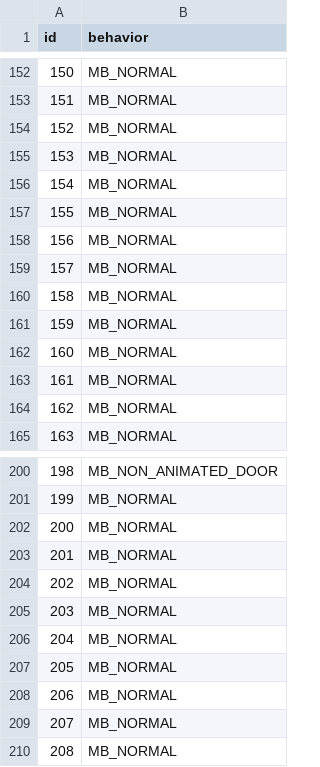
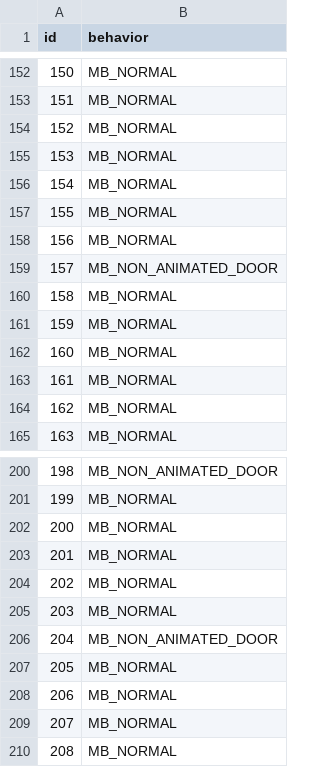
Before and after one commit to RubyRaven6/rubys-tilesets, a CSV file: raw_tilesets/secondary/dockside_city/attributes.csv, drawn as a sheet; only a part is shown, gaps mark what is left out; the diff covers the shown part only.

```diff
--- a/raw_tilesets/secondary/dockside_city/attributes.csv
+++ b/raw_tilesets/secondary/dockside_city/attributes.csv
@@ -158,3 +158,3 @@ id,behavior
 156,MB_NORMAL
-157,MB_NORMAL
+157,MB_NON_ANIMATED_DOOR
 158,MB_NORMAL
@@ -205,3 +205,3 @@ id,behavior
 203,MB_NORMAL
-204,MB_NORMAL
+204,MB_NON_ANIMATED_DOOR
 205,MB_NORMAL
```
Also changed, not shown: 9 edited cells elsewhere in this file, 15 other files.
